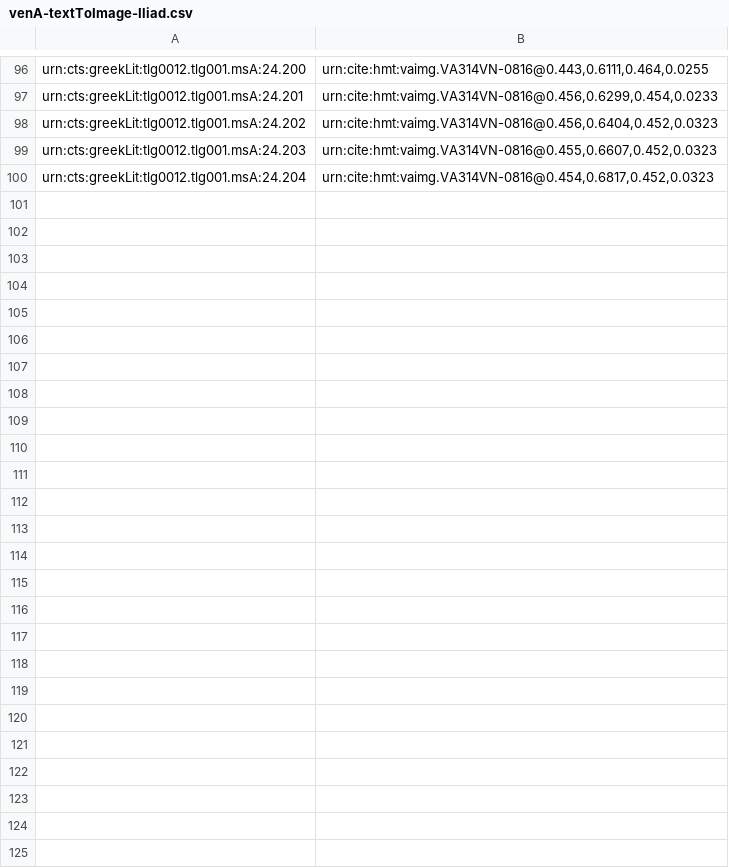
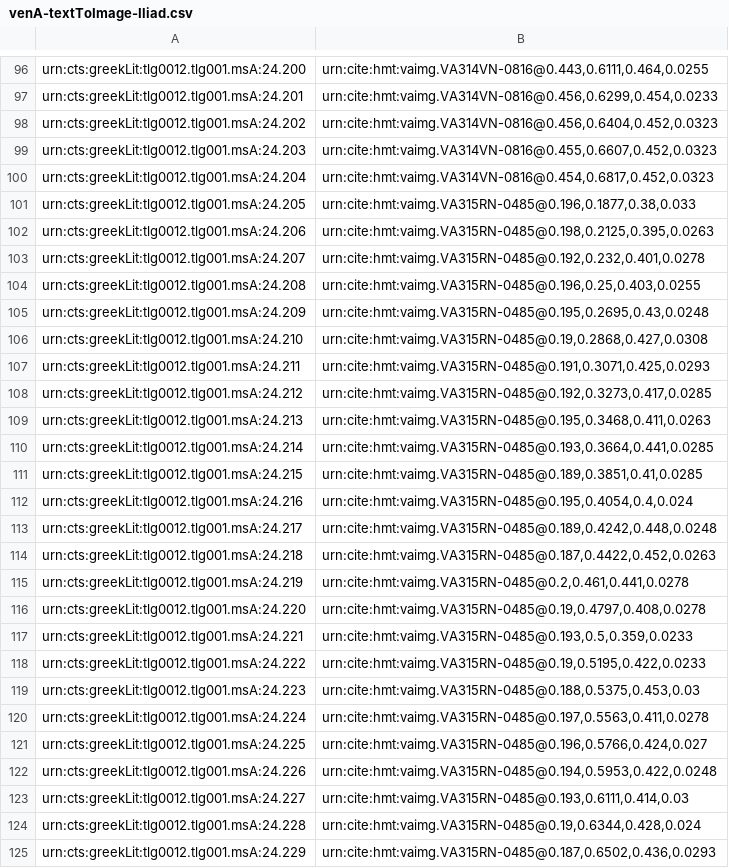
Before and after one commit to hmteditors/il24-all, a CSV file: indices/venA-textToImage-Iliad.csv, drawn as a sheet; only a part is shown, gaps mark what is left out; the diff names each change by its address in the sheet, - before the commit and + after, or states it on an @@ line.

Commit message:
Update venA-textToImage-Iliad.csv

```diff
--- a/indices/venA-textToImage-Iliad.csv
+++ b/indices/venA-textToImage-Iliad.csv
+row 101: urn:cts:greekLit:tlg0012.tlg001.msA:24.205 | urn:cite:hmt:vaimg.VA315RN-0485@0.196,0.1877,0.38,0.033
+row 102: urn:cts:greekLit:tlg0012.tlg001.msA:24.206 | urn:cite:hmt:vaimg.VA315RN-0485@0.198,0.2125,0.395,0.0263
+row 103: urn:cts:greekLit:tlg0012.tlg001.msA:24.207 | urn:cite:hmt:vaimg.VA315RN-0485@0.192,0.232,0.401,0.0278
+row 104: urn:cts:greekLit:tlg0012.tlg001.msA:24.208 | urn:cite:hmt:vaimg.VA315RN-0485@0.196,0.25,0.403,0.0255
+row 105: urn:cts:greekLit:tlg0012.tlg001.msA:24.209 | urn:cite:hmt:vaimg.VA315RN-0485@0.195,0.2695,0.43,0.0248
+row 106: urn:cts:greekLit:tlg0012.tlg001.msA:24.210 | urn:cite:hmt:vaimg.VA315RN-0485@0.19,0.2868,0.427,0.0308
+row 107: urn:cts:greekLit:tlg0012.tlg001.msA:24.211 | urn:cite:hmt:vaimg.VA315RN-0485@0.191,0.3071,0.425,0.0293
+row 108: urn:cts:greekLit:tlg0012.tlg001.msA:24.212 | urn:cite:hmt:vaimg.VA315RN-0485@0.192,0.3273,0.417,0.0285
+row 109: urn:cts:greekLit:tlg0012.tlg001.msA:24.213 | urn:cite:hmt:vaimg.VA315RN-0485@0.195,0.3468,0.411,0.0263
+row 110: urn:cts:greekLit:tlg0012.tlg001.msA:24.214 | urn:cite:hmt:vaimg.VA315RN-0485@0.193,0.3664,0.441,0.0285
+row 111: urn:cts:greekLit:tlg0012.tlg001.msA:24.215 | urn:cite:hmt:vaimg.VA315RN-0485@0.189,0.3851,0.41,0.0285
+row 112: urn:cts:greekLit:tlg0012.tlg001.msA:24.216 | urn:cite:hmt:vaimg.VA315RN-0485@0.195,0.4054,0.4,0.024
+row 113: urn:cts:greekLit:tlg0012.tlg001.msA:24.217 | urn:cite:hmt:vaimg.VA315RN-0485@0.189,0.4242,0.448,0.0248
+row 114: urn:cts:greekLit:tlg0012.tlg001.msA:24.218 | urn:cite:hmt:vaimg.VA315RN-0485@0.187,0.4422,0.452,0.0263
+row 115: urn:cts:greekLit:tlg0012.tlg001.msA:24.219 | urn:cite:hmt:vaimg.VA315RN-0485@0.2,0.461,0.441,0.0278
+row 116: urn:cts:greekLit:tlg0012.tlg001.msA:24.220 | urn:cite:hmt:vaimg.VA315RN-0485@0.19,0.4797,0.408,0.0278
+row 117: urn:cts:greekLit:tlg0012.tlg001.msA:24.221 | urn:cite:hmt:vaimg.VA315RN-0485@0.193,0.5,0.359,0.0233
+row 118: urn:cts:greekLit:tlg0012.tlg001.msA:24.222 | urn:cite:hmt:vaimg.VA315RN-0485@0.19,0.5195,0.422,0.0233
+row 119: urn:cts:greekLit:tlg0012.tlg001.msA:24.223 | urn:cite:hmt:vaimg.VA315RN-0485@0.188,0.5375,0.453,0.03
+row 120: urn:cts:greekLit:tlg0012.tlg001.msA:24.224 | urn:cite:hmt:vaimg.VA315RN-0485@0.197,0.5563,0.411,0.0278
+row 121: urn:cts:greekLit:tlg0012.tlg001.msA:24.225 | urn:cite:hmt:vaimg.VA315RN-0485@0.196,0.5766,0.424,0.027
+row 122: urn:cts:greekLit:tlg0012.tlg001.msA:24.226 | urn:cite:hmt:vaimg.VA315RN-0485@0.194,0.5953,0.422,0.0248
+row 123: urn:cts:greekLit:tlg0012.tlg001.msA:24.227 | urn:cite:hmt:vaimg.VA315RN-0485@0.193,0.6111,0.414,0.03
+row 124: urn:cts:greekLit:tlg0012.tlg001.msA:24.228 | urn:cite:hmt:vaimg.VA315RN-0485@0.19,0.6344,0.428,0.024
+row 125: urn:cts:greekLit:tlg0012.tlg001.msA:24.229 | urn:cite:hmt:vaimg.VA315RN-0485@0.187,0.6502,0.436,0.0293
```
